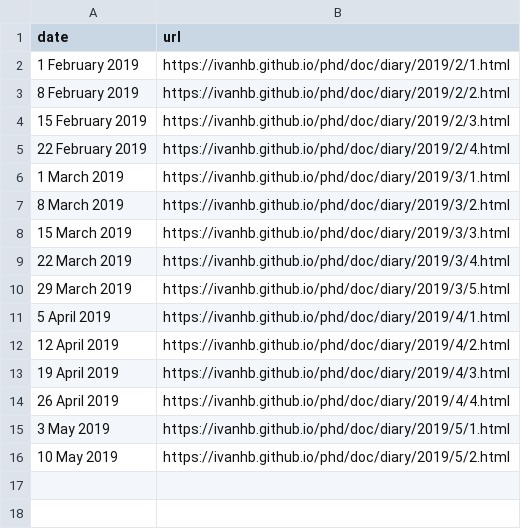
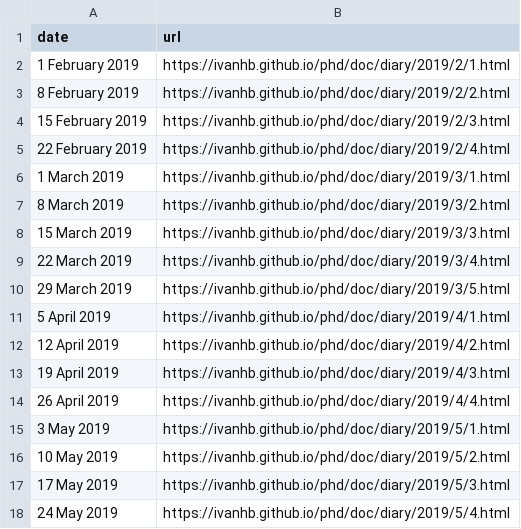
Before and after one commit to ivanhb/phd, a CSV file: doc/diary.csv, drawn as a sheet; the diff names each change by its address in the sheet, - before the commit and + after, or states it on an @@ line.

Commit message:
diary

```diff
--- a/doc/diary.csv
+++ b/doc/diary.csv
+row 17: 17 May 2019 | https://ivanhb.github.io/phd/doc/diary/2019/5/3.html
+row 18: 24 May 2019 | https://ivanhb.github.io/phd/doc/diary/2019/5/4.html
```
Also changed, not shown: 4 other files.
